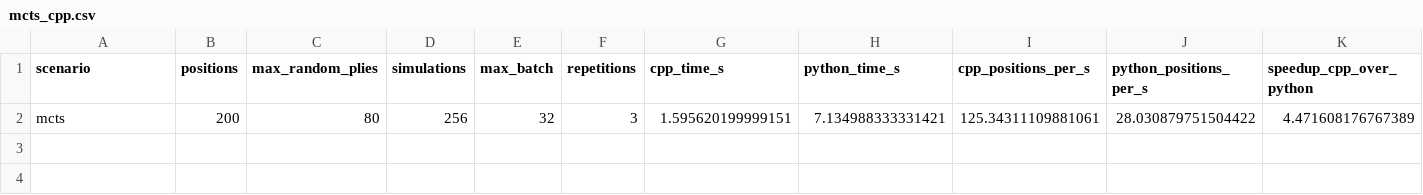
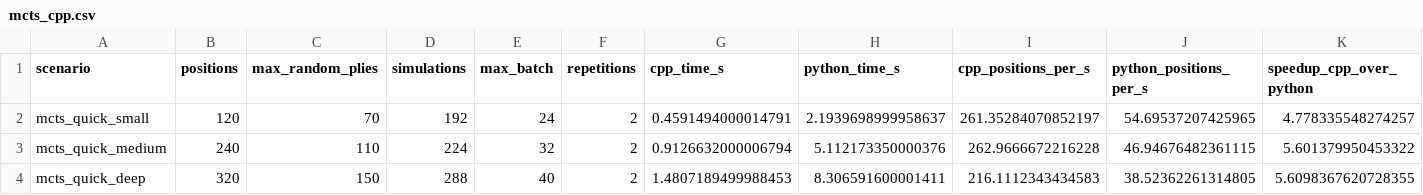
Before and after one commit to SereMark/Hybrid-Chess-AI, a CSV file: benchmark_reports/mcts_cpp.csv, drawn as a sheet; only a part is shown; removed rows and columns are numbered as before the commit, all else as after; rows hold the shown columns only; the diff names each change by its address in the sheet, - before the commit and + after, or states it on an @@ line.

```diff
--- a/benchmark_reports/mcts_cpp.csv
+++ b/benchmark_reports/mcts_cpp.csv
-row 2: mcts | 200 | 80 | 256 | 32 | 3 | 1.595620199999151 | 7.134988333331421 | 125.34311109881061 | 28.030879751504422 | 4.471608176767389
+row 2: mcts_quick_small | 120 | 70 | 192 | 24 | 2 | 0.4591494000014791 | 2.1939698999958637 | 261.35284070852197 | 54.69537207425965 | 4.778335548274257
+row 3: mcts_quick_medium | 240 | 110 | 224 | 32 | 2 | 0.9126632000006794 | 5.112173350000376 | 262.9666672216228 | 46.94676482361115 | 5.601379950453322
+row 4: mcts_quick_deep | 320 | 150 | 288 | 40 | 2 | 1.4807189499988453 | 8.306591600001411 | 216.1112343434583 | 38.52362261314805 | 5.6098367620728355
```
Also changed, not shown: benchmark_reports/inference_batchsizes.csv, benchmark_reports/inference_devices.csv, 26 other files.
